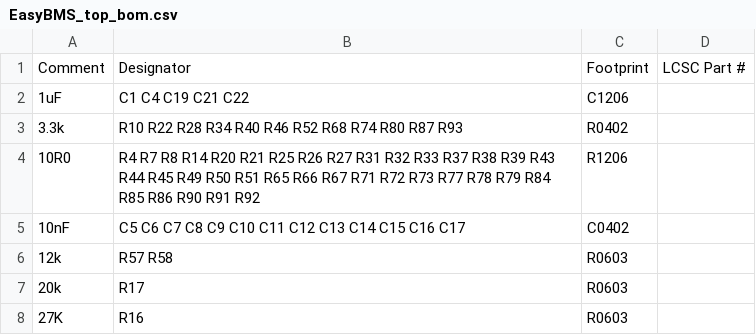
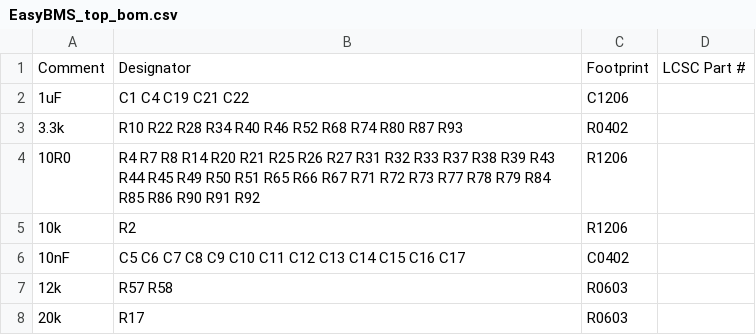
Before and after one commit to SunshadeCorp/EasyBMS_Hardware, a CSV file: production/EasyBMS_top_bom.csv, drawn as a sheet; only a part is shown; the shorter side is filled out with more unchanged rows.

```diff
--- a/production/EasyBMS_top_bom.csv
+++ b/production/EasyBMS_top_bom.csv
@@ -4,2 +4,3 @@ Comment,Designator,Footprint,LCSC Part #
 10R0,R4 R7 R8 R14 R20 R21 R25 R26 R27 R31 R32 R33 R37 R38 R39 R43 R44 R45 R49 R50 R51 R65 R66 R67 R71 R72 R73 R77 R78 R79 R84 R85 R86 R90 R91 R92,R1206,
+10k,R2,R1206,
 10nF,C5 C6 C7 C8 C9 C10 C11 C12 C13 C14 C15 C16 C17,C0402,
```
Also changed, not shown: production/EasyBMS_top_cpl.csv, 4 other files.
